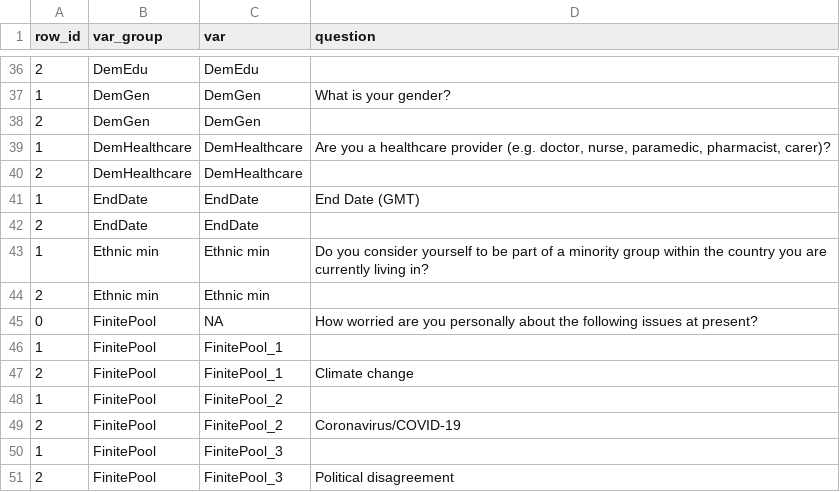
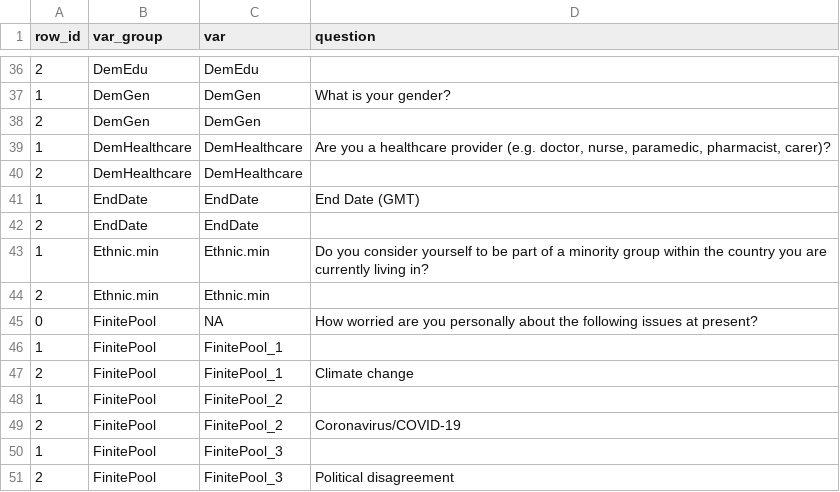
Before and after one commit to JeremyHub/POLI_269_Coivd19_Research, a CSV file: what_questsions_are.csv, drawn as a sheet; only a part is shown, gaps mark what is left out.

Commit message:
made readable json with data how we want it

```diff
--- a/what_questsions_are.csv
+++ b/what_questsions_are.csv
@@ -42,4 +42,4 @@
 2,"EndDate","EndDate",""
-1,"Ethnic min","Ethnic min","Do you consider yourself to be part of a minority group within the country you are currently living in?"
-2,"Ethnic min","Ethnic min",""
+1,"Ethnic.min","Ethnic.min","Do you consider yourself to be part of a minority group within the country you are currently living in?"
+2,"Ethnic.min","Ethnic.min",""
 0,"FinitePool",NA,"How worried are you personally about the following issues at present?"
```
Also changed, not shown: 3 other files.
